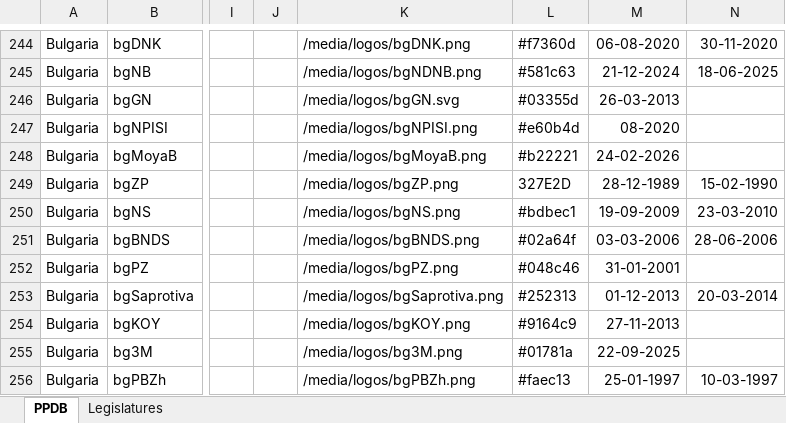
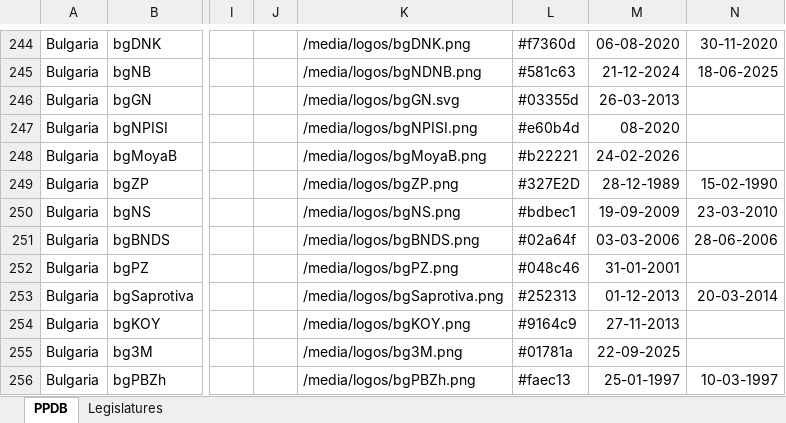
Before and after one commit to PLATELru/ppdb, an Excel workbook: data/PPDB database.xlsx, sheet PPDB, drawn as a sheet; only a part is shown, gaps mark what is left out; values as stored, in another font and other column widths than the file's, no borders; charts and pictures not drawn; the diff covers the shown part only; the diff names each change by its address in the sheet, - before the commit and + after, or states it on an @@ line.

Commit message:
Add files via upload

```diff
--- a/data/PPDB database.xlsx (sheet PPDB)
+++ b/data/PPDB database.xlsx (sheet PPDB)
-L249: 327E2D
+L249: #327E2D
```
Also changed, not shown: 1 edited cell elsewhere in this sheet.
